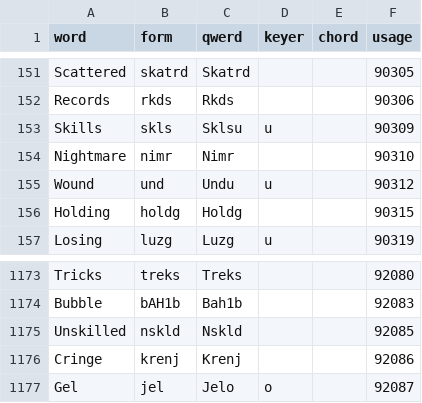
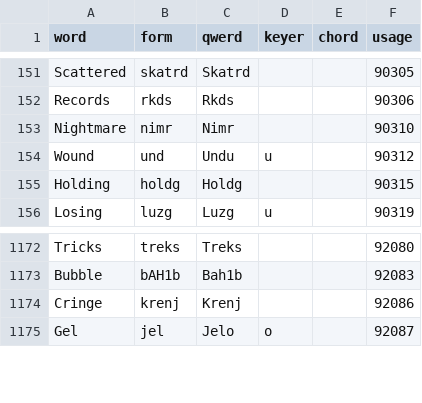
Before and after one commit to codepoke-kk/qwertigraphy, a CSV file: qwertigraph/dictionaries/anniversary_cmu.csv, drawn as a sheet; only a part is shown, gaps mark what is left out.

```diff
--- a/qwertigraph/dictionaries/anniversary_cmu.csv
+++ b/qwertigraph/dictionaries/anniversary_cmu.csv
@@ -152,3 +152,2 @@ Scattered,skatrd,Skatrd,,,90305
 Records,rkds,Rkds,,,90306
-Skills,skls,Sklsu,u,,90309
 Nightmare,nimr,Nimr,,,90310
@@ -1174,3 +1173,2 @@ Tricks,treks,Treks,,,92080
 Bubble,bAH1b,Bah1b,,,92083
-Unskilled,nskld,Nskld,,,92085
 Cringe,krenj,Krenj,,,92086
```
Also changed, not shown: qwertigraph/dictionaries/anniversary_uniform_supplement.csv.
